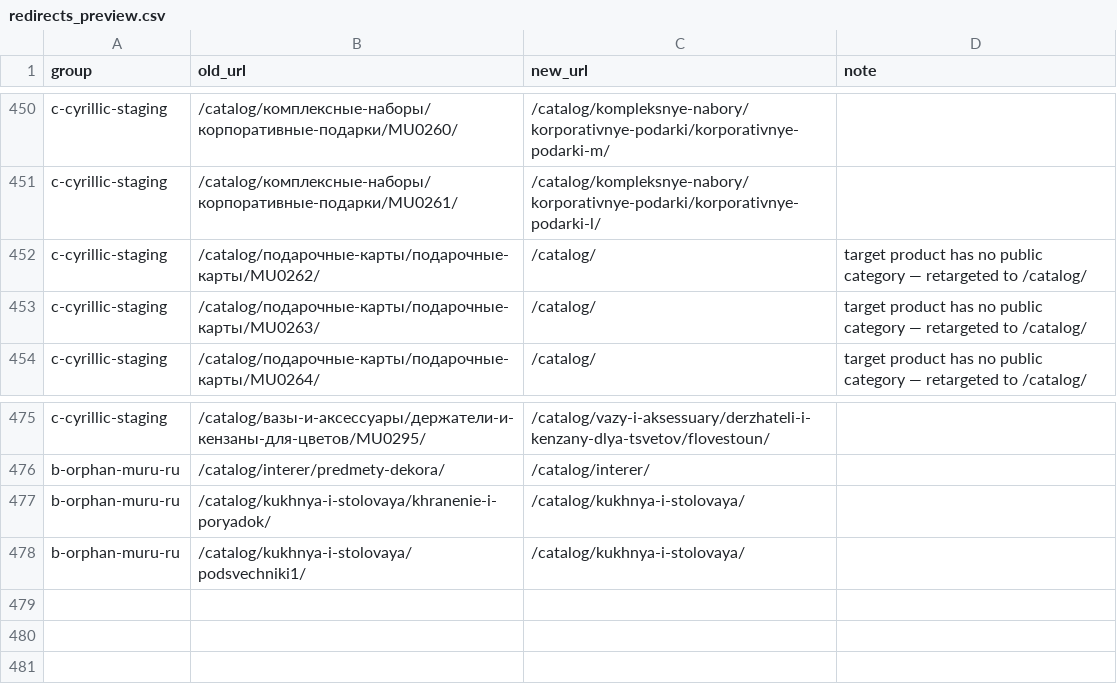
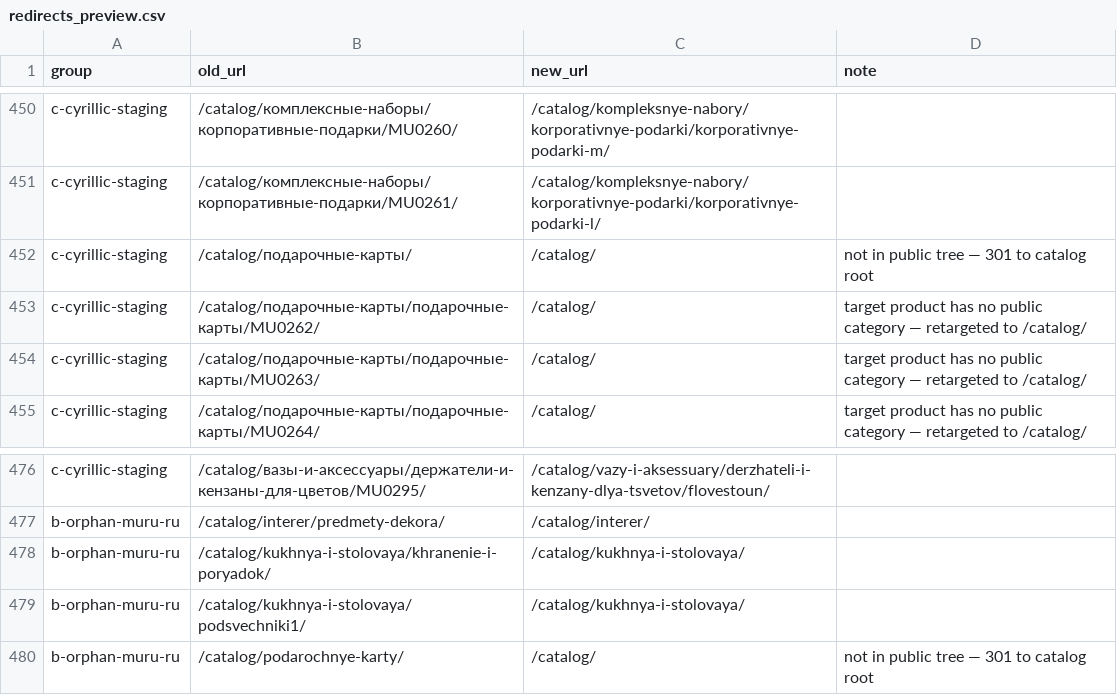
Before and after one commit to VasiliiLbyte/muru-storefront, a CSV file: scripts/url-migration-data/redirects_preview.csv, drawn as a sheet; only a part is shown, gaps mark what is left out; the diff names each change by its address in the sheet, - before the commit and + after, or states it on an @@ line.

Commit message:
feat(seo): D2-D5 URL phase hotfix — podarochnye 301, one-hop cyrillic, case canon, X-Robots-Tag
D2: /catalog/podarochnye-karty/ → 301 /catalog/ (+cyrillic variant). Map 477→479.
D3: skipTrailingSlashRedirect + decideCatalogRedirect → one hop for no-slash cyrillic.
D4: uppercase/decode → 301 to lowercase canonical key.
D5: X-Robots-Tag: noindex, nofollow via NOINDEX_HEADER || *_NOINDEX env (build-time).

Existing a-muru-ru product pairs (184) unchanged.

```diff
--- a/scripts/url-migration-data/redirects_preview.csv
+++ b/scripts/url-migration-data/redirects_preview.csv
+row 452: c-cyrillic-staging | /catalog/подарочные-карты/ | /catalog/ | not in public tree — 301 to catalog root
+row 480: b-orphan-muru-ru | /catalog/podarochnye-karty/ | /catalog/ | not in public tree — 301 to catalog root
```
Also changed, not shown: 7 other files.
